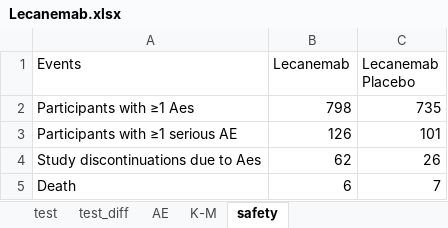
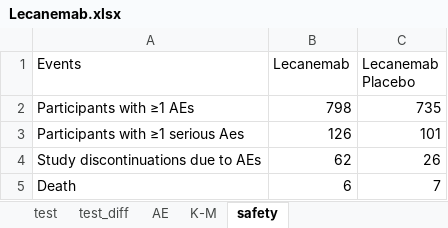
Before and after one commit to MiaYum/Alzheimers_Disease_New_Hope, an Excel workbook: Data/Lecanemab.xlsx, sheet safety, drawn as a sheet; values as stored, in another font and other column widths than the file's, no borders; the diff names each change by its address in the sheet, - before the commit and + after, or states it on an @@ line.

```diff
--- a/Data/Lecanemab.xlsx (sheet safety)
+++ b/Data/Lecanemab.xlsx (sheet safety)
-A2 (Events): Participants with ≥1 Aes
+A2 (Events): Participants with ≥1 AEs
-A3 (Events): Participants with ≥1 serious AE
+A3 (Events): Participants with ≥1 serious Aes
-A4 (Events): Study discontinuations due to Aes
+A4 (Events): Study discontinuations due to AEs
```
Also changed, not shown: Data/Donanemab.xlsx, Data/Donanemab_.xlsx, 13 other files.
